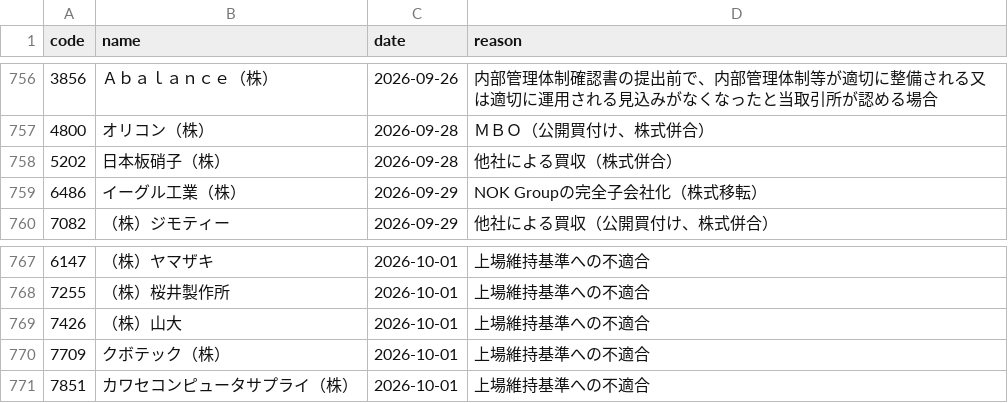
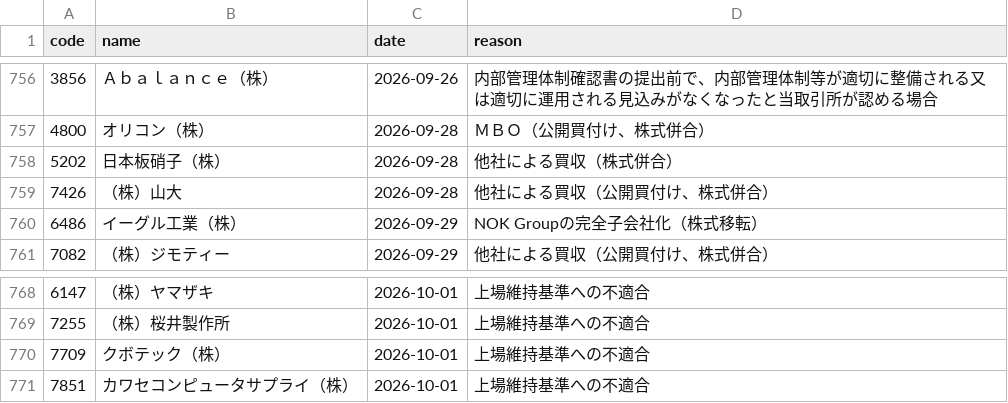
Before and after one commit to kgikgken/stockbotTOM, a CSV file: data/reference/delistings.csv, drawn as a sheet; only a part is shown, gaps mark what is left out; removed rows and columns are numbered as before the commit, all else as after; the diff names each change by its address in the sheet, - before the commit and + after, or states it on an @@ line.

Commit message:
data: 2026-09-25

```diff
--- a/data/reference/delistings.csv
+++ b/data/reference/delistings.csv
+row 759: 7426 | （株）山大 | 2026-09-28 | 他社による買収（公開買付け、株式併合）
-row 769: 7426 | （株）山大 | 2026-10-01 | 上場維持基準への不適合
```
Also changed, not shown: 10 other files.
